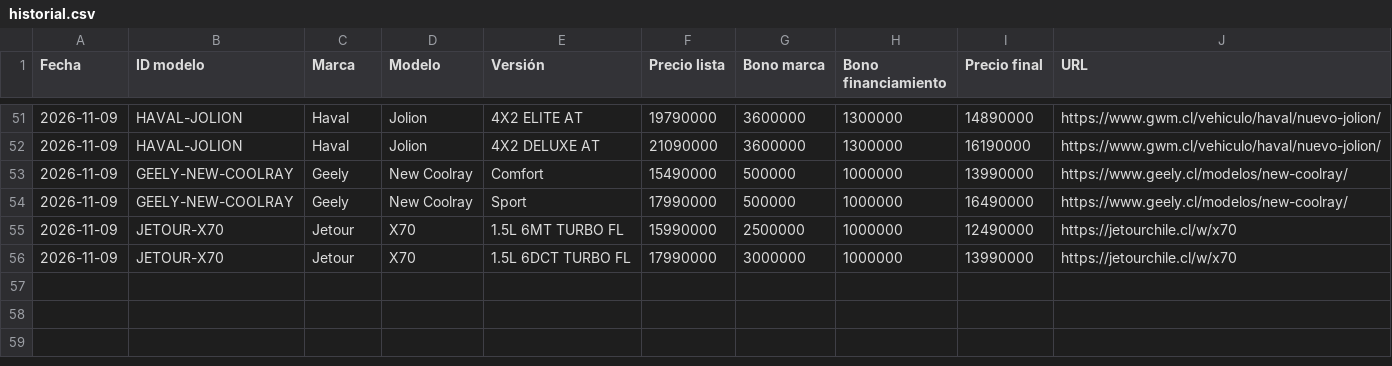
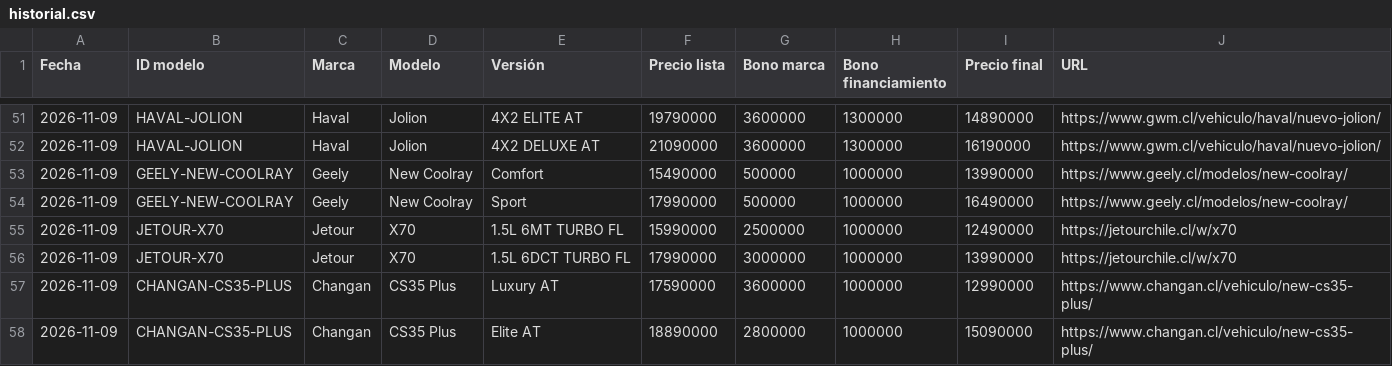
Before and after one commit to lucaskmcrf-source/precios-competencia, a CSV file: historial.csv, drawn as a sheet; only a part is shown, gaps mark what is left out.

```diff
--- a/historial.csv
+++ b/historial.csv
@@ -56 +56,3 @@ Fecha,ID modelo,Marca,Modelo,Versión,Precio lista,Bono marca,Bono financiamient
 2026-11-09,JETOUR-X70,Jetour,X70,1.5L 6DCT TURBO FL,17990000,3000000,1000000,13990000,https://jetourchile.cl/w/x70
+2026-11-09,CHANGAN-CS35-PLUS,Changan,CS35 Plus,Luxury AT,17590000,3600000,1000000,12990000,https://www.changan.cl/vehiculo/new-cs35-plus/
+2026-11-09,CHANGAN-CS35-PLUS,Changan,CS35 Plus,Elite AT,18890000,2800000,1000000,15090000,https://www.changan.cl/vehiculo/new-cs35-plus/
```
